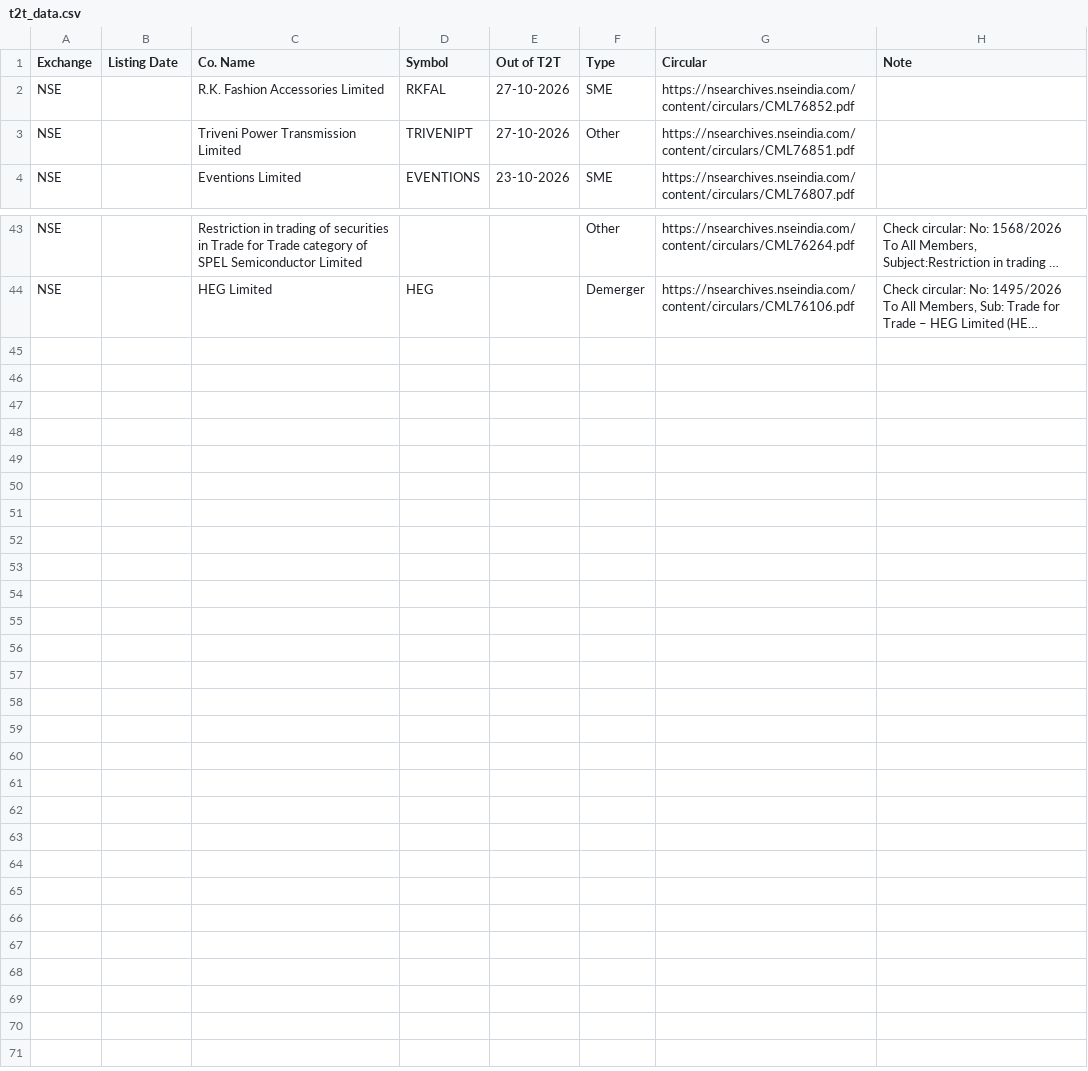
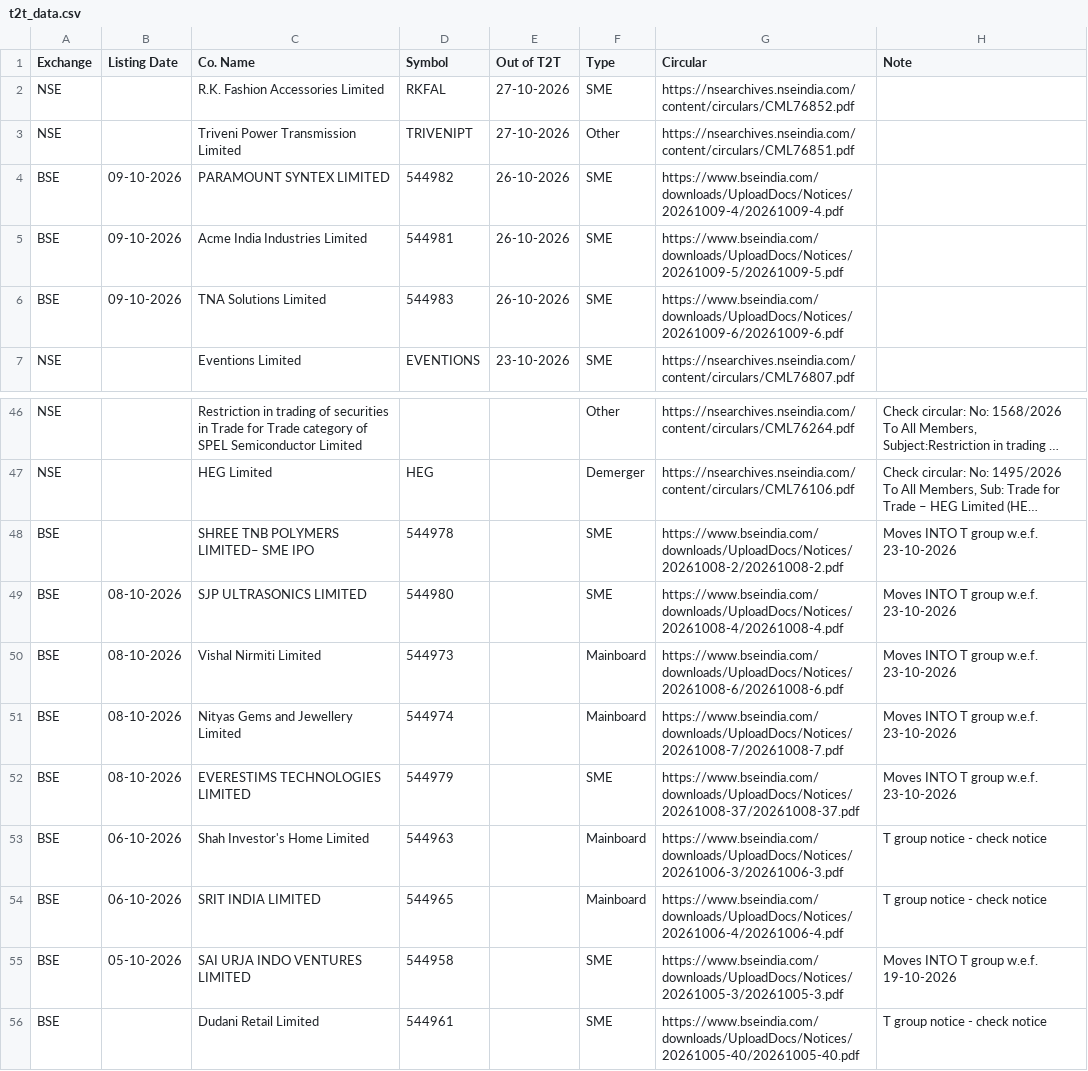
Before and after one commit to vineetsm999-byte/t2t-exit-tracker, a CSV file: t2t_data.csv, drawn as a sheet; only a part is shown, gaps mark what is left out; long unchanged cells end in …; the diff names each change by its address in the sheet, - before the commit and + after, or states it on an @@ line.

```diff
--- a/t2t_data.csv
+++ b/t2t_data.csv
+row 4: BSE | 09-10-2026 | PARAMOUNT SYNTEX LIMITED | 544982 | 26-10-2026 | SME | https://www.bseindia.com/downloads/UploadDocs/Notices/20261009-4/20261009-4.pdf
+row 5: BSE | 09-10-2026 | Acme India Industries Limited | 544981 | 26-10-2026 | SME | https://www.bseindia.com/downloads/UploadDocs/Notices/20261009-5/20261009-5.pdf
+row 6: BSE | 09-10-2026 | TNA Solutions Limited | 544983 | 26-10-2026 | SME | https://www.bseindia.com/downloads/UploadDocs/Notices/20261009-6/20261009-6.pdf
+row 48: BSE |  | SHREE TNB POLYMERS LIMITED– SME IPO | 544978 |  | SME | https://www.bseindia.com/downloads/UploadDocs/Notices/20261008-2/20261008-2.pdf | Moves INTO T group w.e.f. 23-10-2026
+row 49: BSE | 08-10-2026 | SJP ULTRASONICS LIMITED | 544980 |  | SME | https://www.bseindia.com/downloads/UploadDocs/Notices/20261008-4/20261008-4.pdf | Moves INTO T group w.e.f. 23-10-2026
+row 50: BSE | 08-10-2026 | Vishal Nirmiti Limited | 544973 |  | Mainboard | https://www.bseindia.com/downloads/UploadDocs/Notices/20261008-6/20261008-6.pdf | Moves INTO T group w.e.f. 23-10-2026
+row 51: BSE | 08-10-2026 | Nityas Gems and Jewellery Limited | 544974 |  | Mainboard | https://www.bseindia.com/downloads/UploadDocs/Notices/20261008-7/20261008-7.pdf | Moves INTO T group w.e.f. 23-10-2026
+row 52: BSE | 08-10-2026 | EVERESTIMS TECHNOLOGIES LIMITED | 544979 |  | SME | https://www.bseindia.com/downloads/UploadDocs/Notices/20261008-37/20261008-37.pdf | Moves INTO T group w.e.f. 23-10-2026
+row 53: BSE | 06-10-2026 | Shah Investor's Home Limited | 544963 |  | Mainboard | https://www.bseindia.com/downloads/UploadDocs/Notices/20261006-3/20261006-3.pdf | T group notice - check notice
+row 54: BSE | 06-10-2026 | SRIT INDIA LIMITED | 544965 |  | Mainboard | https://www.bseindia.com/downloads/UploadDocs/Notices/20261006-4/20261006-4.pdf | T group notice - check notice
+row 55: BSE | 05-10-2026 | SAI URJA INDO VENTURES LIMITED | 544958 |  | SME | https://www.bseindia.com/downloads/UploadDocs/Notices/20261005-3/20261005-3.pdf | Moves INTO T group w.e.f. 19-10-2026
+row 56: BSE |  | Dudani Retail Limited | 544961 |  | SME | https://www.bseindia.com/downloads/UploadDocs/Notices/20261005-40/20261005-40.pdf | T group notice - check notice
```
Also changed, not shown: 2 other files.
